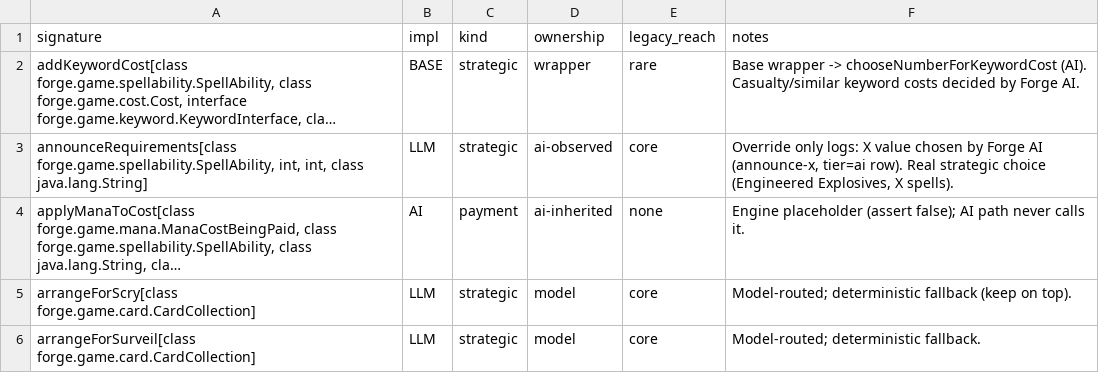
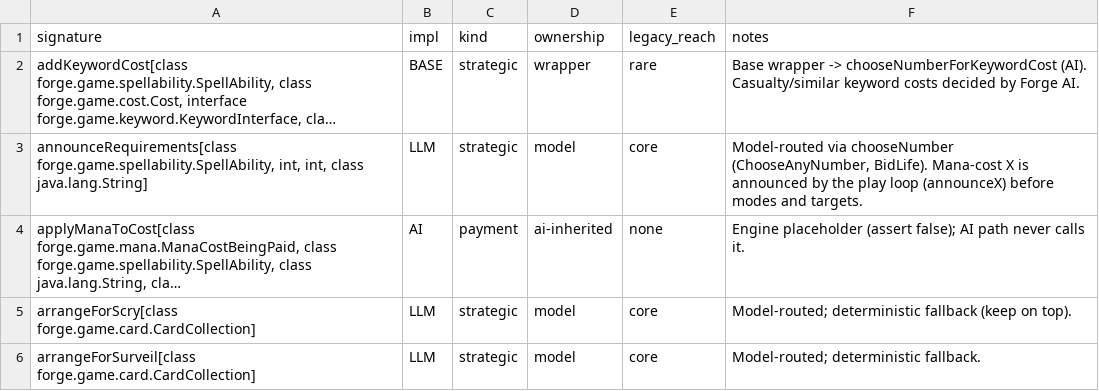
Before and after one commit to lumlaolao/spike-eval, a TSV file: docs/harness/controller-ownership.tsv, drawn as a sheet; only a part is shown; long unchanged cells end in …; the diff names each change by its address in the sheet, - before the commit and + after, or states it on an @@ line.

```diff
--- a/docs/harness/controller-ownership.tsv
+++ b/docs/harness/controller-ownership.tsv
-D3 (ownership): ai-observed
+D3 (ownership): model
-F3 (notes): Override only logs: X value chosen by Forge AI (announce-x, tier=ai row). Real strategic choice (Engineered Explosives, X spells).
+F3 (notes): Model-routed via chooseNumber (ChooseAnyNumber, BidLife). Mana-cost X is announced by the play loop (announceX) before modes and targets.
```
Also changed, not shown: 6 other files.
